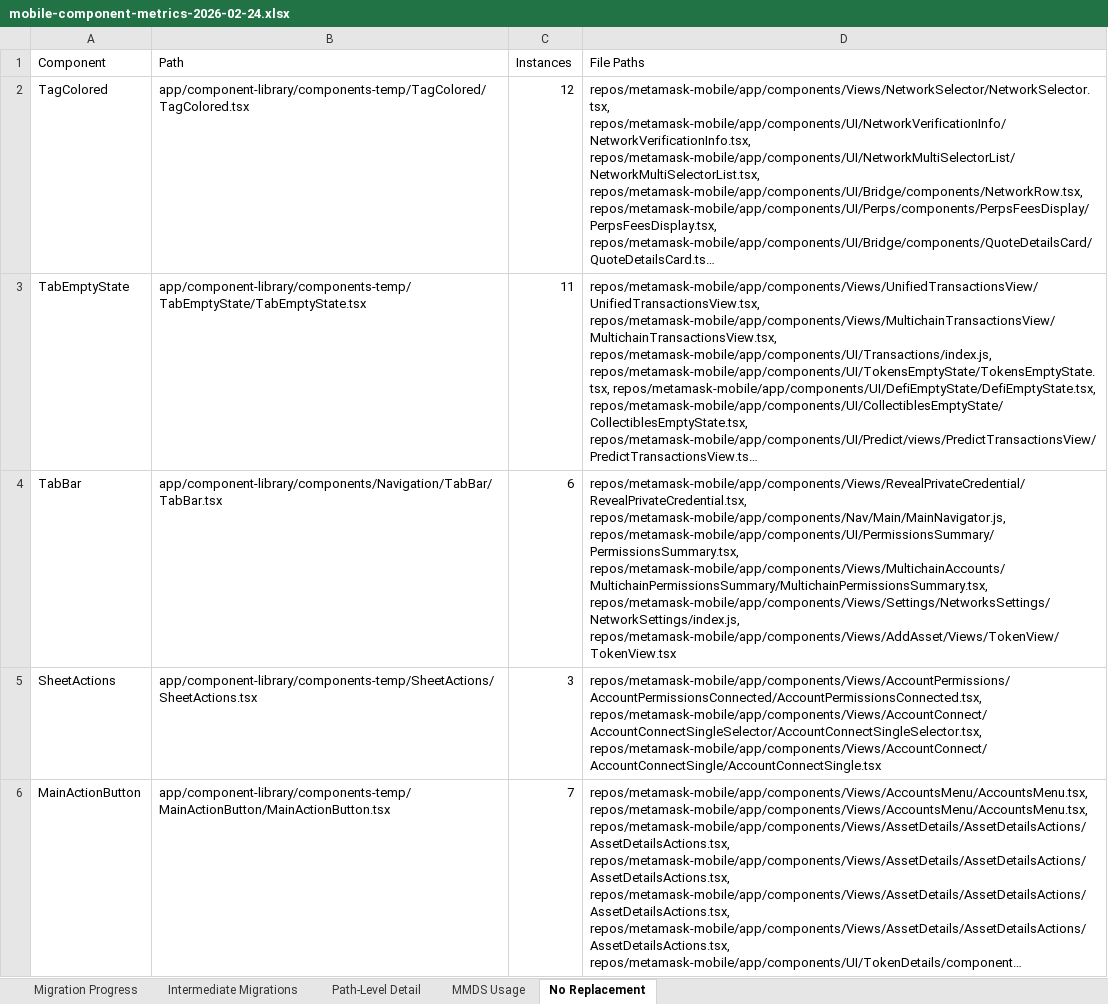
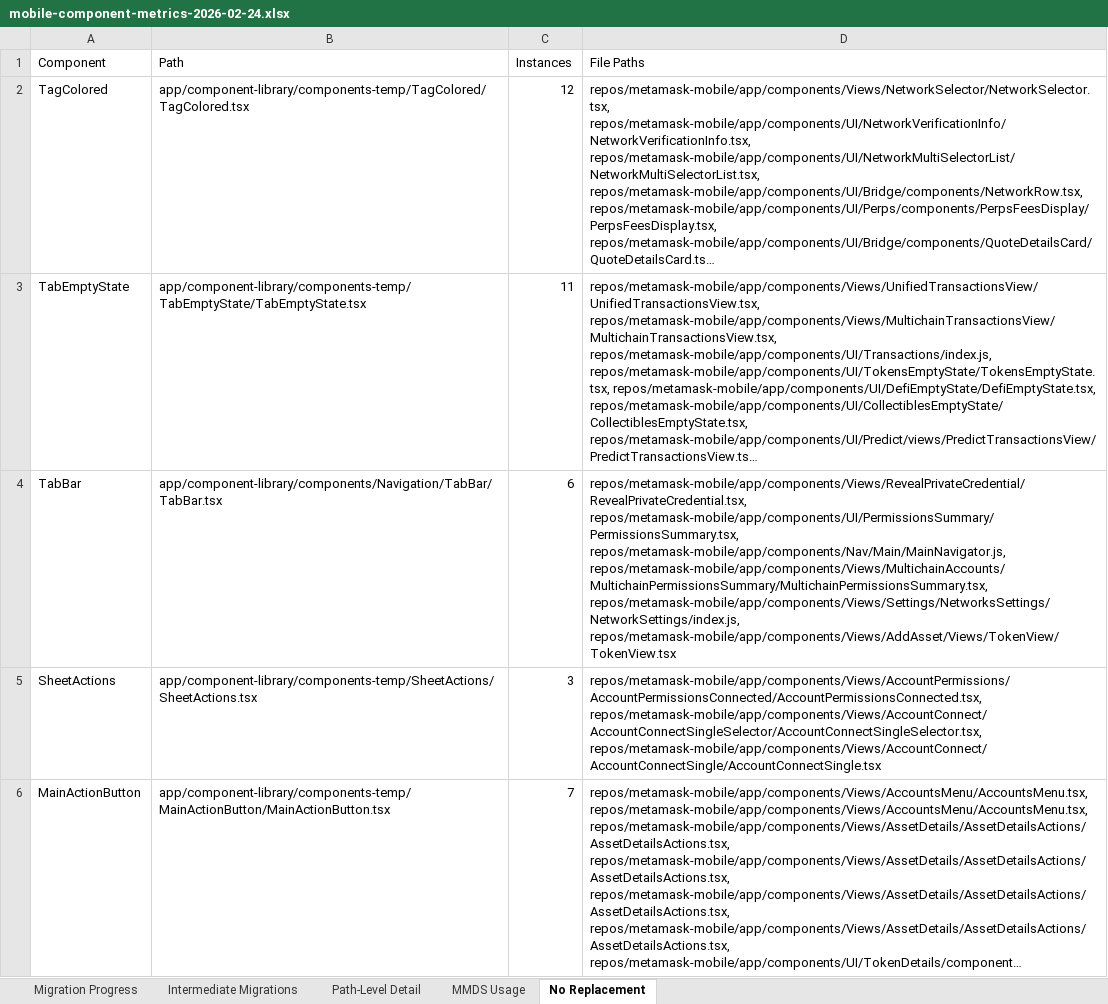
Before and after one commit to MetaMask/design-system-metrics, an Excel workbook: metrics/mobile-component-metrics-2026-02-24.xlsx, sheet No Replacement, drawn as a sheet; only a part is shown; long unchanged cells end in …; values as stored, in another font and other column widths than the file's, no borders; 2 other sheets too large or unreadable and not compared; the diff covers the shown part only; the diff names each change by its address in the sheet, - before the commit and + after, or states it on an @@ line.

```diff
--- a/metrics/mobile-component-metrics-2026-02-24.xlsx (sheet No Replacement)
+++ b/metrics/mobile-component-metrics-2026-02-24.xlsx (sheet No Replacement)
-D4 (File Paths): repos/metamask-mobile/app/components/Views/RevealPrivateCredential/RevealPrivateCredential.tsx, repos/metamask-mobile/app/components/Nav/Main/MainNavigator.js, repos/metamask-mobile/app/components/UI/PermissionsSummary/PermissionsSummary.tsx, repos/metamask-mobile/app/components/Views/MultichainAccounts/MultichainPermissionsSummary/MultichainPermissionsSummary.tsx, repos/metamask-mobile/app/components/Views/Settings/NetworksSettings/NetworkSettings/index.js,…
+D4 (File Paths): repos/metamask-mobile/app/components/Views/RevealPrivateCredential/RevealPrivateCredential.tsx, repos/metamask-mobile/app/components/UI/PermissionsSummary/PermissionsSummary.tsx, repos/metamask-mobile/app/components/Nav/Main/MainNavigator.js, repos/metamask-mobile/app/components/Views/MultichainAccounts/MultichainPermissionsSummary/MultichainPermissionsSummary.tsx, repos/metamask-mobile/app/components/Views/Settings/NetworksSettings/NetworkSettings/index.js,…
```
Also changed, not shown: 22 edited cells elsewhere in this sheet, sheet Migration Progress, metrics/extension-component-metrics-2026-02-24.xlsx, 4 other files.
